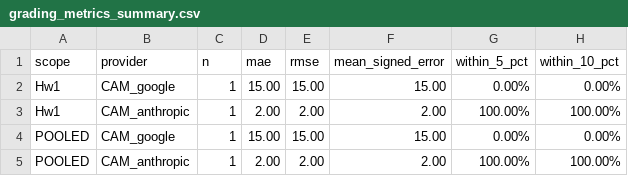
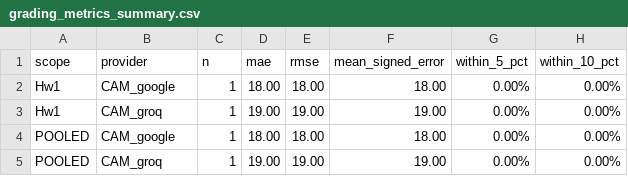
Before and after one commit to reynoldsjulia789/LLMPlagerismDetectionAndGradingCapabilities, a CSV file: assessment_results/grading_metrics_summary.csv, drawn as a sheet.

```diff
--- a/assessment_results/grading_metrics_summary.csv
+++ b/assessment_results/grading_metrics_summary.csv
@@ -1,5 +1,5 @@
 scope,provider,n,mae,rmse,mean_signed_error,within_5_pct,within_10_pct
-Hw1,CAM_google,1,15.00,15.00,15.00,0.00%,0.00%
-Hw1,CAM_anthropic,1,2.00,2.00,2.00,100.00%,100.00%
-POOLED,CAM_google,1,15.00,15.00,15.00,0.00%,0.00%
-POOLED,CAM_anthropic,1,2.00,2.00,2.00,100.00%,100.00%
+Hw1,CAM_google,1,18.00,18.00,18.00,0.00%,0.00%
+Hw1,CAM_groq,1,19.00,19.00,19.00,0.00%,0.00%
+POOLED,CAM_google,1,18.00,18.00,18.00,0.00%,0.00%
+POOLED,CAM_groq,1,19.00,19.00,19.00,0.00%,0.00%
```
Also changed, not shown: assessment_results/efficiency_summary.csv, assessment_results/experiment_log.csv, 6 other files.
